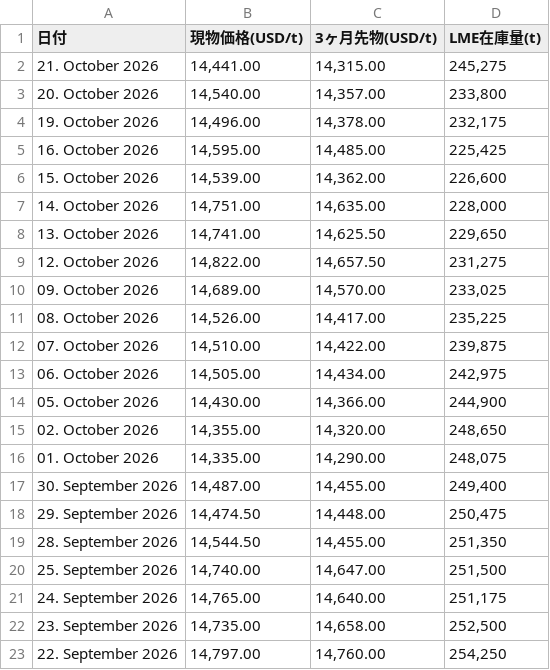
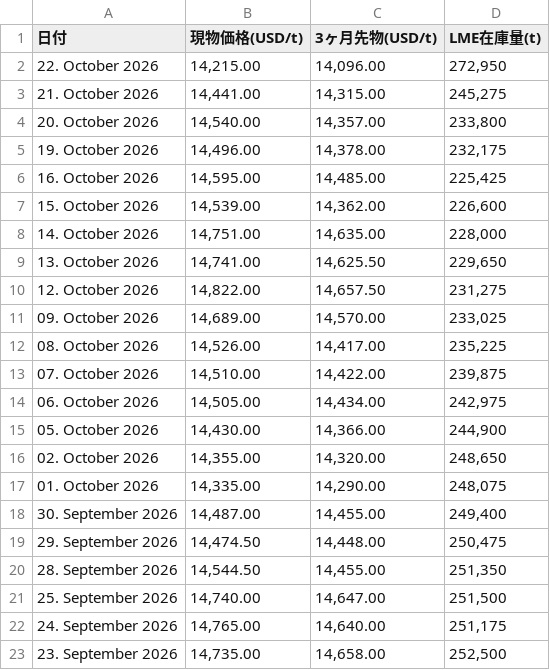
Before and after one commit to ym2000-coder/lme-copper-scraper, a CSV file: lme_copper_1month.csv, drawn as a sheet; removed rows and columns are numbered as before the commit, all else as after; the diff names each change by its address in the sheet, - before the commit and + after, or states it on an @@ line.

```diff
--- a/lme_copper_1month.csv
+++ b/lme_copper_1month.csv
+row 2: 22. October 2026 | 14,215.00 | 14,096.00 | 272,950
-row 23: 22. September 2026 | 14,797.00 | 14,760.00 | 254,250
```
